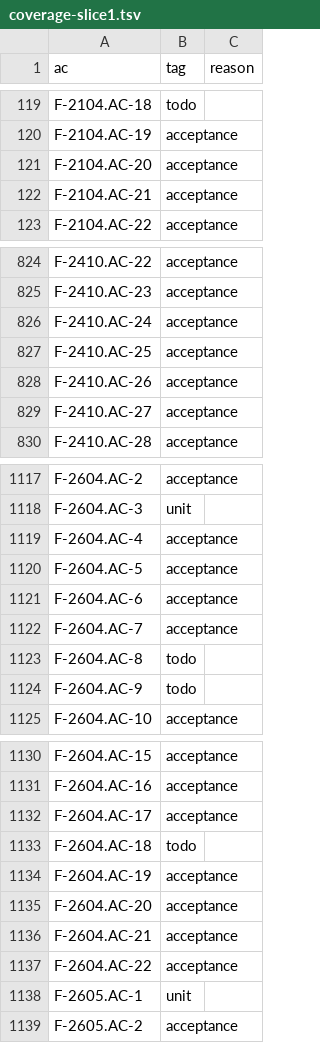
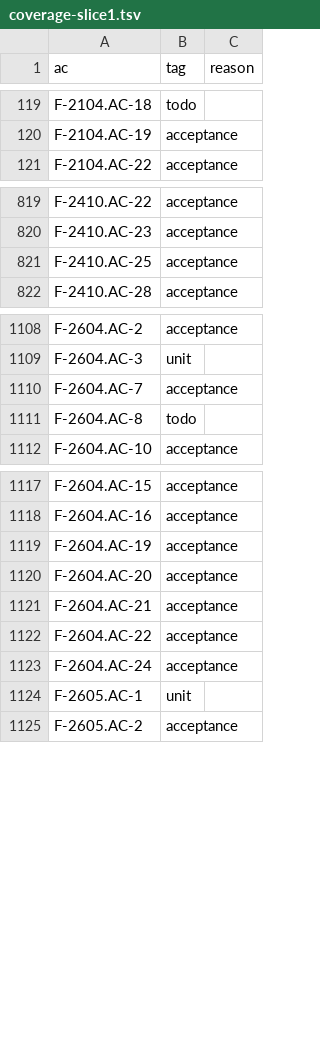
Before and after one commit to remote-oss/remote, a TSV file: docs/architecture/catalogue/coverage-slice1.tsv, drawn as a sheet; only a part is shown, gaps mark what is left out; the diff covers the shown part only.

```diff
--- a/docs/architecture/catalogue/coverage-slice1.tsv
+++ b/docs/architecture/catalogue/coverage-slice1.tsv
@@ -120,4 +120,2 @@ F-2104.AC-18	todo
 F-2104.AC-19	acceptance	
-F-2104.AC-20	acceptance	
-F-2104.AC-21	acceptance	
 F-2104.AC-22	acceptance	
@@ -825,6 +820,3 @@ F-2410.AC-22	acceptance
 F-2410.AC-23	acceptance	
-F-2410.AC-24	acceptance	
 F-2410.AC-25	acceptance	
-F-2410.AC-26	acceptance	
-F-2410.AC-27	acceptance	
 F-2410.AC-28	acceptance	
@@ -1118,8 +1109,4 @@ F-2604.AC-2	acceptance
 F-2604.AC-3	unit	
-F-2604.AC-4	acceptance	
-F-2604.AC-5	acceptance	
-F-2604.AC-6	acceptance	
 F-2604.AC-7	acceptance	
 F-2604.AC-8	todo	
-F-2604.AC-9	todo	
 F-2604.AC-10	acceptance	
@@ -1131,4 +1118,2 @@ F-2604.AC-15	acceptance
 F-2604.AC-16	acceptance	
-F-2604.AC-17	acceptance	
-F-2604.AC-18	todo	
 F-2604.AC-19	acceptance	
@@ -1137,2 +1122,3 @@ F-2604.AC-21	acceptance
 F-2604.AC-22	acceptance	
+F-2604.AC-24	acceptance	
 F-2605.AC-1	unit	
```
Also changed, not shown: 1 added row and 5 removed rows elsewhere in this file, docs/architecture/catalogue/coverage-ssh-r2.tsv, 15 other files.
